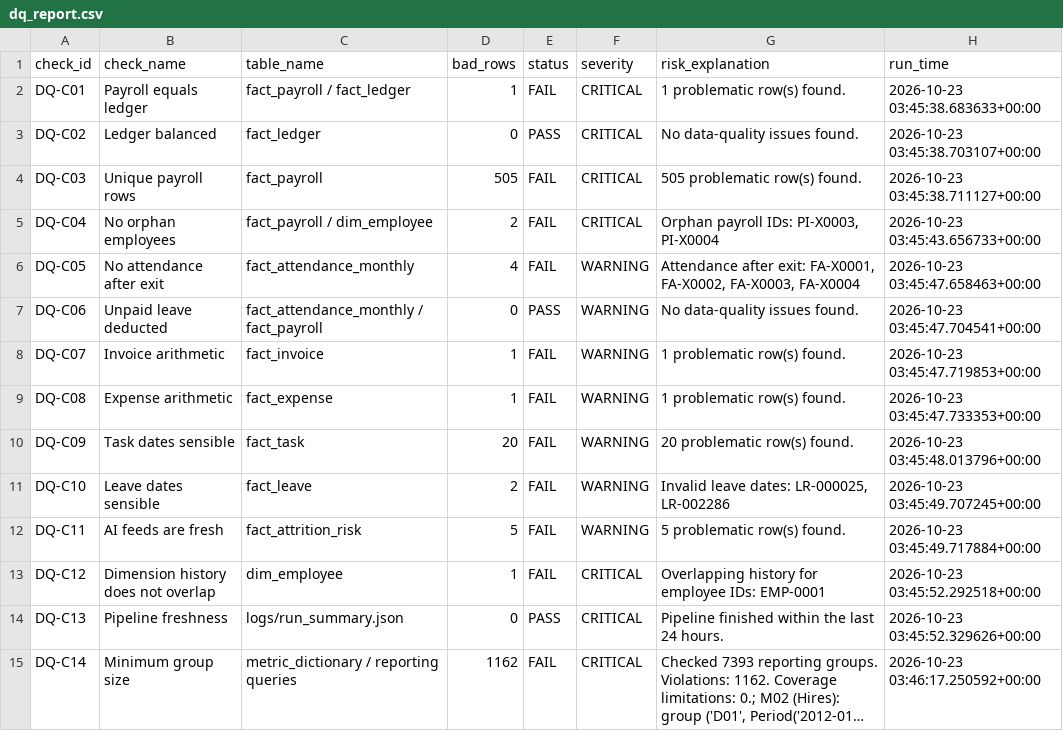
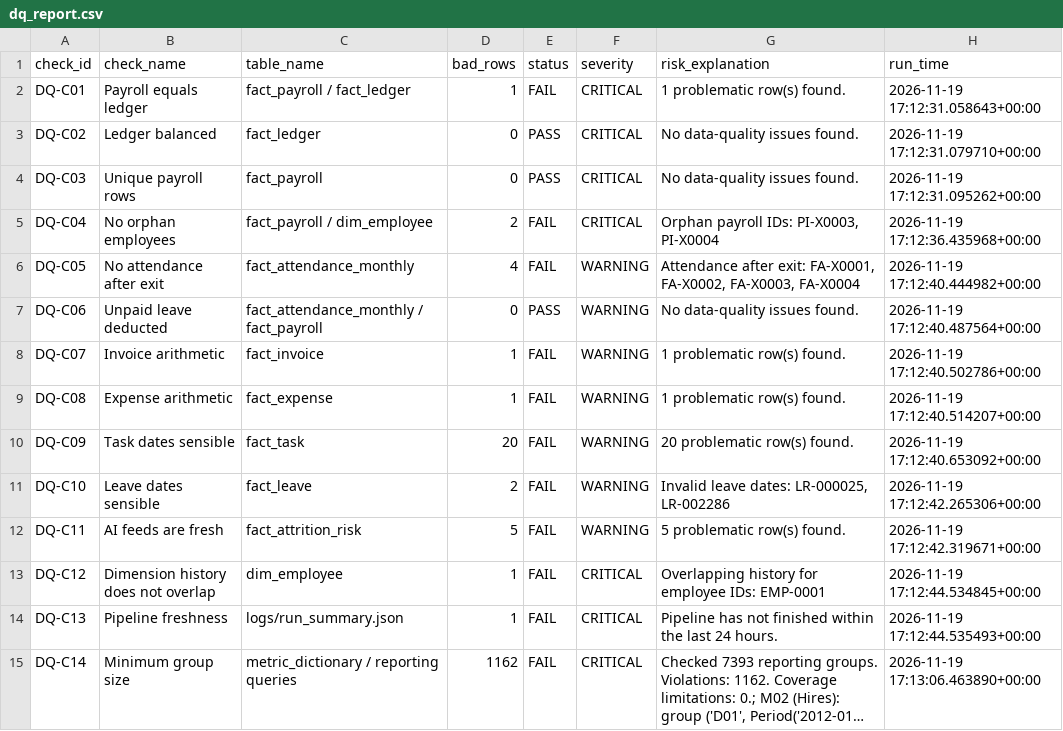
Before and after one commit to Suffiya2005/pulseiq-etl, a CSV file: task3-dq/dq_report.csv, drawn as a sheet; long unchanged cells end in …; the diff names each change by its address in the sheet, - before the commit and + after, or states it on an @@ line.

Commit message:
Complete Task 18 KPI explorer and privacy validation

```diff
--- a/task3-dq/dq_report.csv
+++ b/task3-dq/dq_report.csv
-H2 (run_time): 2026-10-23 03:45:38.683633+00:00
+H2 (run_time): 2026-11-19 17:12:31.058643+00:00
-H3 (run_time): 2026-10-23 03:45:38.703107+00:00
+H3 (run_time): 2026-11-19 17:12:31.079710+00:00
-D4 (bad_rows): 505
+D4 (bad_rows): 0
-E4 (status): FAIL
+E4 (status): PASS
-G4 (risk_explanation): 505 problematic row(s) found.
+G4 (risk_explanation): No data-quality issues found.
-H4 (run_time): 2026-10-23 03:45:38.711127+00:00
+H4 (run_time): 2026-11-19 17:12:31.095262+00:00
-H5 (run_time): 2026-10-23 03:45:43.656733+00:00
+H5 (run_time): 2026-11-19 17:12:36.435968+00:00
-H6 (run_time): 2026-10-23 03:45:47.658463+00:00
+H6 (run_time): 2026-11-19 17:12:40.444982+00:00
-H7 (run_time): 2026-10-23 03:45:47.704541+00:00
+H7 (run_time): 2026-11-19 17:12:40.487564+00:00
-H8 (run_time): 2026-10-23 03:45:47.719853+00:00
+H8 (run_time): 2026-11-19 17:12:40.502786+00:00
-H9 (run_time): 2026-10-23 03:45:47.733353+00:00
+H9 (run_time): 2026-11-19 17:12:40.514207+00:00
-H10 (run_time): 2026-10-23 03:45:48.013796+00:00
+H10 (run_time): 2026-11-19 17:12:40.653092+00:00
-H11 (run_time): 2026-10-23 03:45:49.707245+00:00
+H11 (run_time): 2026-11-19 17:12:42.265306+00:00
-H12 (run_time): 2026-10-23 03:45:49.717884+00:00
+H12 (run_time): 2026-11-19 17:12:42.319671+00:00
-H13 (run_time): 2026-10-23 03:45:52.292518+00:00
+H13 (run_time): 2026-11-19 17:12:44.534845+00:00
-D14 (bad_rows): 0
+D14 (bad_rows): 1
-E14 (status): PASS
+E14 (status): FAIL
-G14 (risk_explanation): Pipeline finished within…
+G14 (risk_explanation): Pipeline has not finished within…
-H14 (run_time): 2026-10-23 03:45:52.329626+00:00
+H14 (run_time): 2026-11-19 17:12:44.535493+00:00
-H15 (run_time): 2026-10-23 03:46:17.250592+00:00
+H15 (run_time): 2026-11-19 17:13:06.463890+00:00
```
Also changed, not shown: 5 other files.
